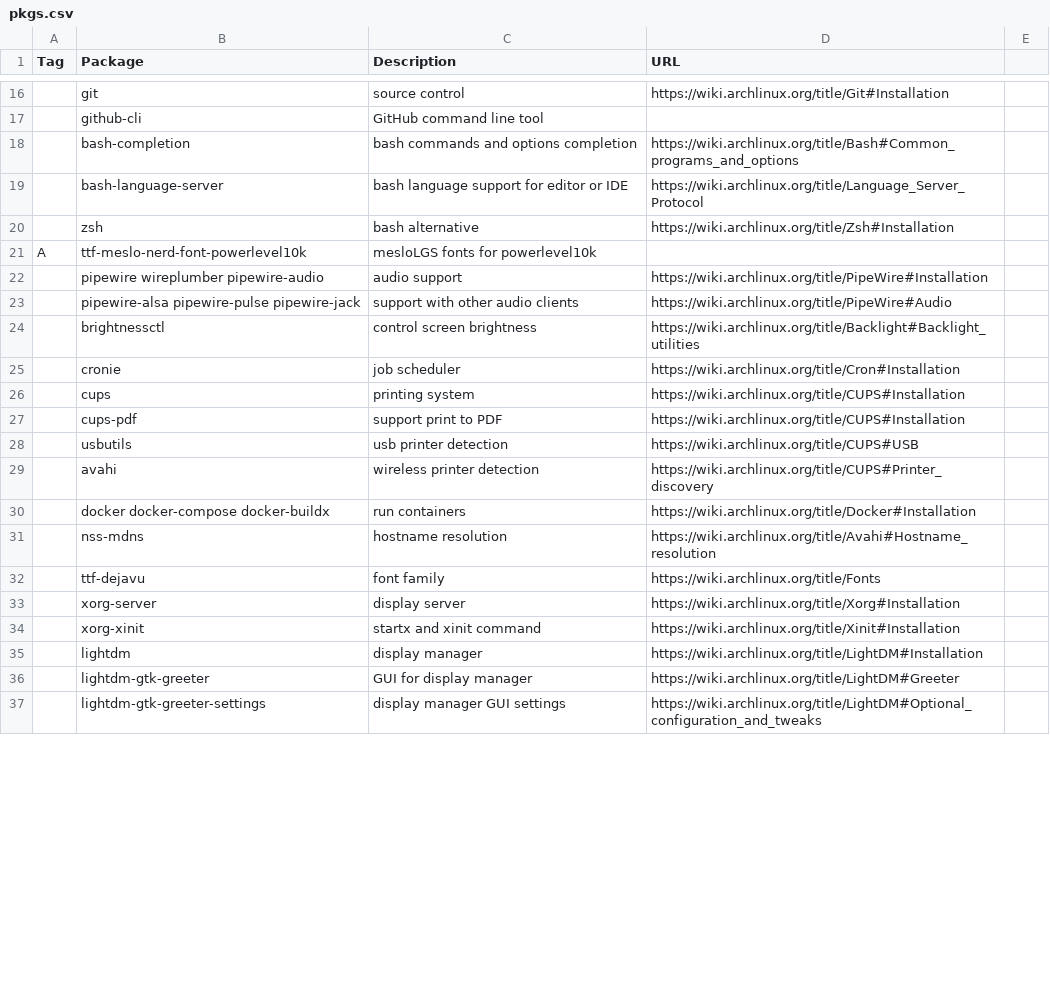
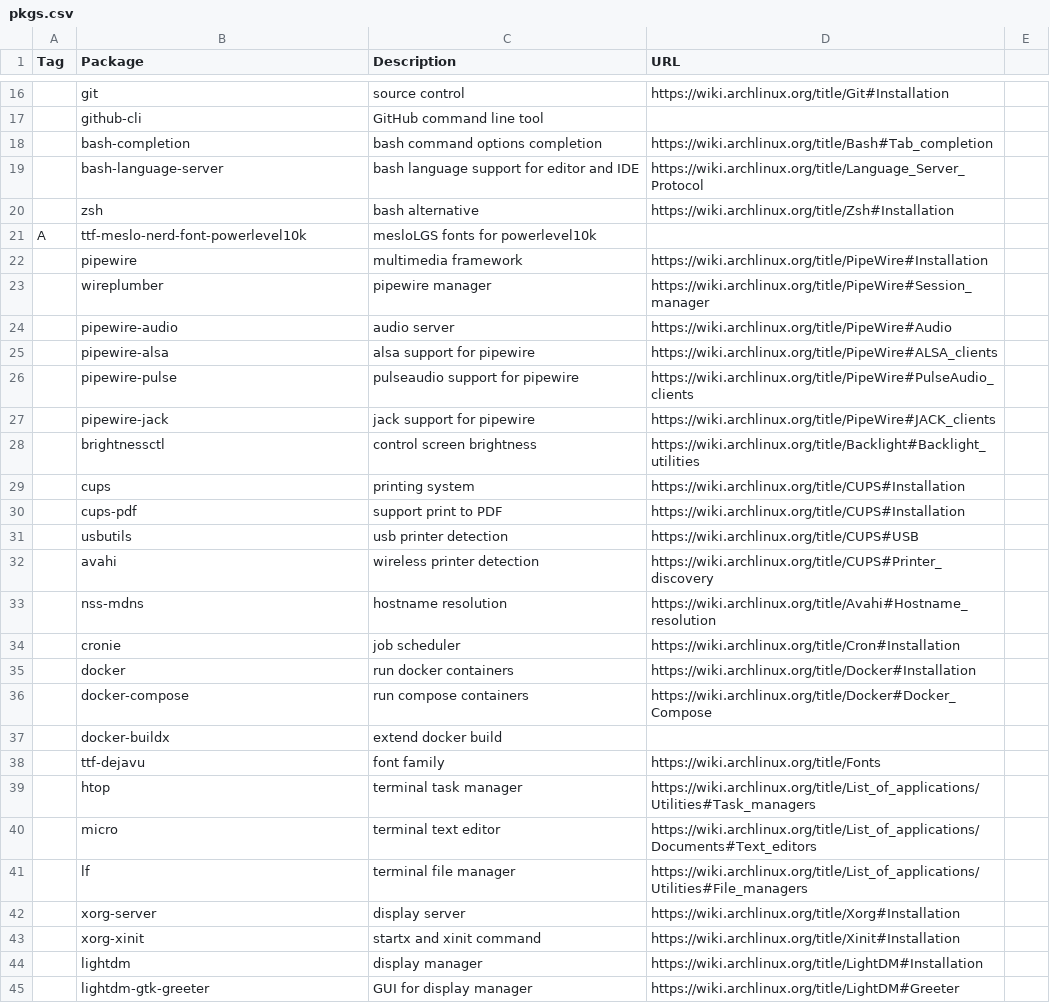
Before and after one commit to shyguyCreate/setup, a CSV file: pkgs.csv, drawn as a sheet; only a part is shown, gaps mark what is left out; the shorter side is filled out with more unchanged rows; removed rows and columns are numbered as before the commit, all else as after; the diff covers the shown part only; the diff names each change by its address in the sheet, - before the commit and + after, or states it on an @@ line.

```diff
--- a/pkgs.csv
+++ b/pkgs.csv
-C18 (Description): bash commands and options completion
+C18 (Description): bash command options completion
-D18 (URL): https://wiki.archlinux.org/title/Bash#Common_programs_and_options
+D18 (URL): https://wiki.archlinux.org/title/Bash#Tab_completion
-C19 (Description): bash language support for editor or IDE
+C19 (Description): bash language support for editor and IDE
-row 22:  | pipewire wireplumber pipewire-audio | audio support | https://wiki.archlinux.org/title/PipeWire#Installation
-row 23:  | pipewire-alsa pipewire-pulse pipewire-jack | support with other audio clients | https://wiki.archlinux.org/title/PipeWire#Audio
+row 22:  | pipewire | multimedia framework | https://wiki.archlinux.org/title/PipeWire#Installation
+row 23:  | wireplumber | pipewire manager | https://wiki.archlinux.org/title/PipeWire#Session_manager
+row 24:  | pipewire-audio | audio server | https://wiki.archlinux.org/title/PipeWire#Audio
+row 25:  | pipewire-alsa | alsa support for pipewire | https://wiki.archlinux.org/title/PipeWire#ALSA_clients
+row 26:  | pipewire-pulse | pulseaudio support for pipewire | https://wiki.archlinux.org/title/PipeWire#PulseAudio_clients
+row 27:  | pipewire-jack | jack support for pipewire | https://wiki.archlinux.org/title/PipeWire#JACK_clients
-row 30:  | docker docker-compose docker-buildx | run containers | https://wiki.archlinux.org/title/Docker#Installation
@@ row 25 moved to row 34: cronie @@
+row 35:  | docker | run docker containers | https://wiki.archlinux.org/title/Docker#Installation
+row 36:  | docker-compose | run compose containers | https://wiki.archlinux.org/title/Docker#Docker_Compose
+row 37:  | docker-buildx | extend docker build
+row 39:  | htop | terminal task manager | https://wiki.archlinux.org/title/List_of_applications/Utilities#Task_managers
+row 40:  | micro | terminal text editor | https://wiki.archlinux.org/title/List_of_applications/Documents#Text_editors
+row 41:  | lf | terminal file manager | https://wiki.archlinux.org/title/List_of_applications/Utilities#File_managers
```
Also changed, not shown: 15 added rows, 10 removed rows, 2 moved rows and 7 edited cells elsewhere in this file.
